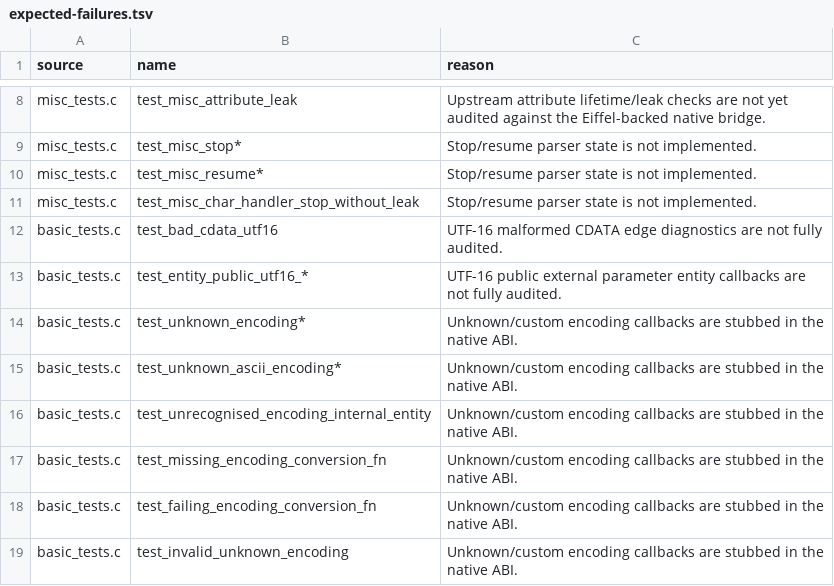
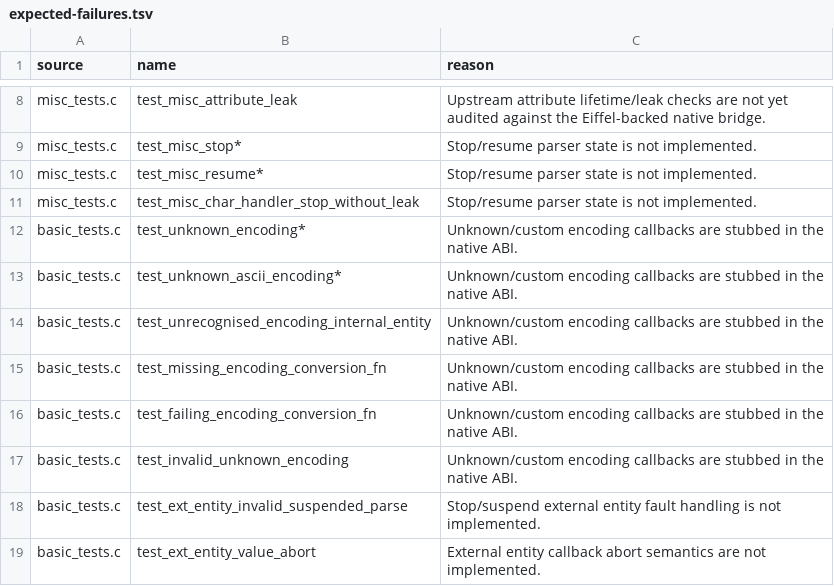
Before and after one commit to andersoxie/xpact, a TSV file: adapters/libexpat/expected-failures.tsv, drawn as a sheet; only a part is shown, gaps mark what is left out; the shorter side is filled out with more unchanged rows; the diff names each change by its address in the sheet, - before the commit and + after, or states it on an @@ line.

Commit message:
Implemented the next two parity reductions in Eiffel-backed code.  Expected failures are now down from 182 to 179:
Added Eiffel DTD entity-context merge from external parameter-entity child parsers back into the parent parser, closing test_entity_public_utf16_*.
Tightened Eiffel/native UTF-16 malformed CDATA diagnostics, closing test_bad_cdata_utf16.
Verification passed:

ec -batch -config tests\xpact_tests.ecf -target xpact_tests
.\EIFGENs\xpact_tests\W_code\xpact_tests.exe
.\scripts\build_native_eiffel.ps1
.\scripts\run_native_abi_tests.ps1 -Target Windows
.\scripts\run_native_runtime_smoke.ps1
adapter manifest: 399 upstream tests, 179 expected failures, 106 green patterns, 30 red patterns
git diff --check

```diff
--- a/adapters/libexpat/expected-failures.tsv
+++ b/adapters/libexpat/expected-failures.tsv
-row 12: basic_tests.c | test_bad_cdata_utf16 | UTF-16 malformed CDATA edge diagnostics are not fully audited.
-row 13: basic_tests.c | test_entity_public_utf16_* | UTF-16 public external parameter entity callbacks are not fully audited.
```
Also changed, not shown: adapters/libexpat/parity.tsv, 11 other files.
